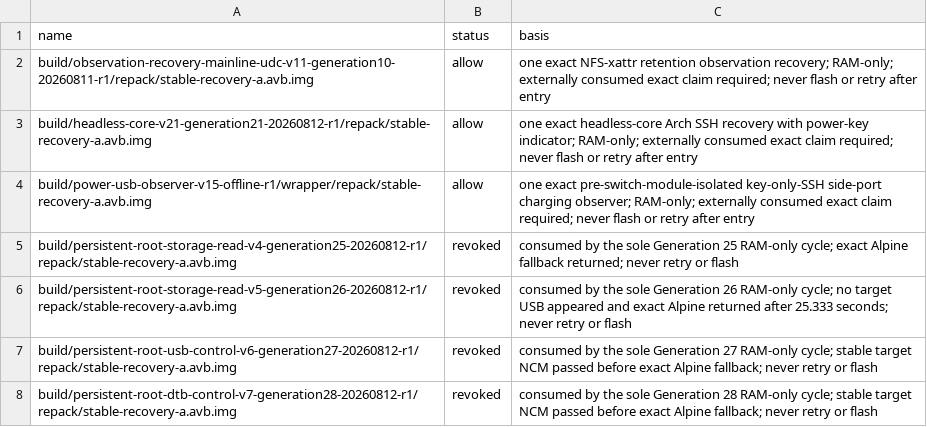
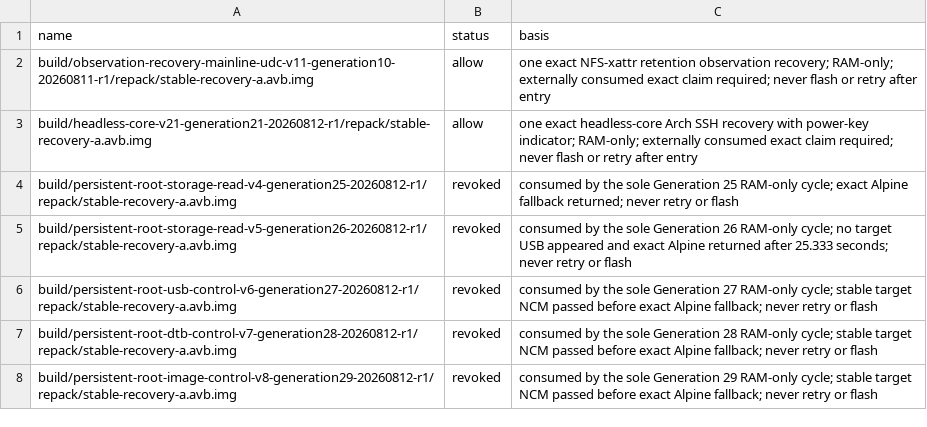
Before and after one commit to klimovich008/rog5-linux, a TSV file: manifests/temporary-boot-images.tsv, drawn as a sheet; only a part is shown; the shorter side is filled out with more unchanged rows; the diff names each change by its address in the sheet, - before the commit and + after, or states it on an @@ line.

Commit message:
Isolate charging coldplug with modprobe policy

```diff
--- a/manifests/temporary-boot-images.tsv
+++ b/manifests/temporary-boot-images.tsv
-row 4: build/power-usb-observer-v15-offline-r1/wrapper/repack/stable-recovery-a.avb.img | allow | one exact pre-switch-module-isolated key-only-SSH side-port charging observer; RAM-only; externally consumed exact claim required; never flash or retry after entry
```
Also changed, not shown: manifests/artifacts.tsv, 14 other files.
